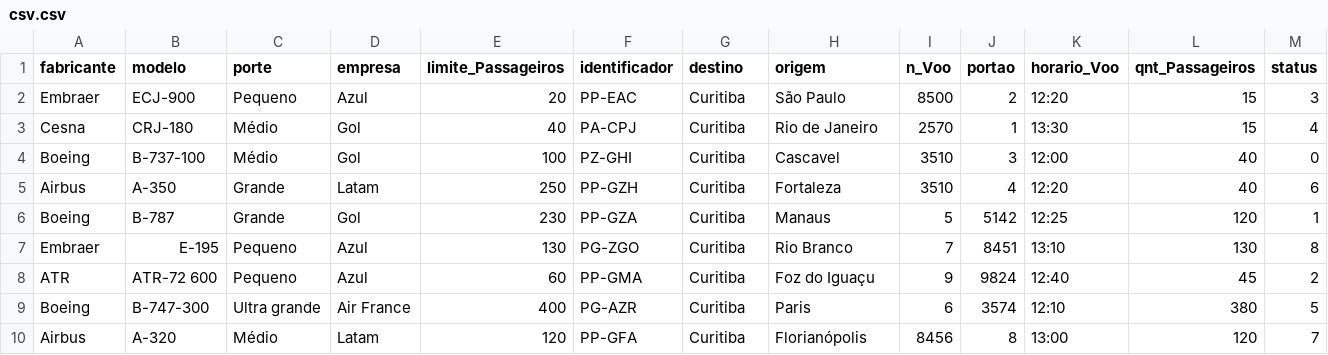
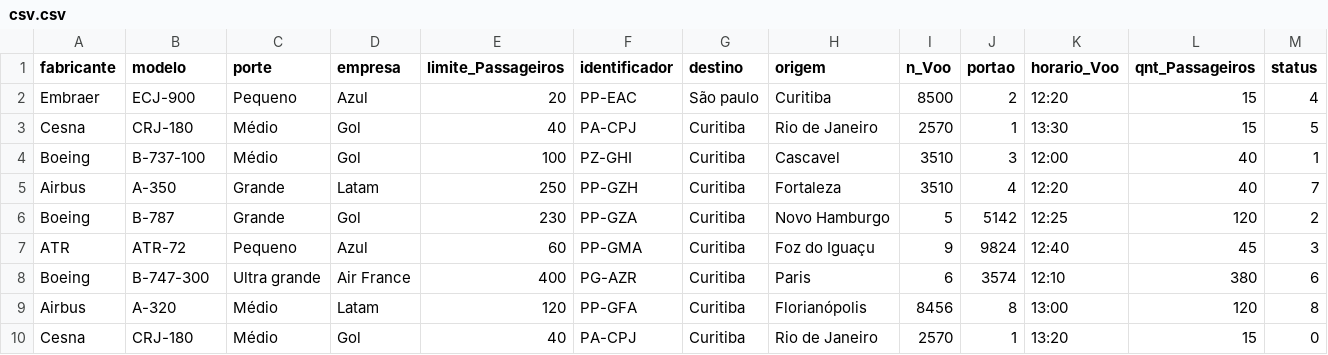
Before and after one commit to guiguitatu/AeroportoJava, a CSV file: database/csv.csv, drawn as a sheet.

```diff
--- a/database/csv.csv
+++ b/database/csv.csv
@@ -1,10 +1,10 @@
 fabricante,modelo,porte,empresa,limite_Passageiros,identificador,destino,origem,n_Voo,portao,horario_Voo,qnt_Passageiros,status
-Embraer,ECJ-900,Pequeno,Azul,20,PP-EAC,Curitiba,São Paulo,8500,2,12:20,15,3
-Cesna,CRJ-180,Médio,Gol,40,PA-CPJ,Curitiba,Rio de Janeiro,2570,1,13:30,15,4
-Boeing,B-737-100,Médio,Gol,100,PZ-GHI,Curitiba,Cascavel,3510,3,12:00,40,0
-Airbus,A-350,Grande,Latam,250,PP-GZH,Curitiba,Fortaleza,3510,4,12:20,40,6
-Boeing,B-787,Grande,Gol,230,PP-GZA,Curitiba,Manaus,5,5142,12:25,120,1
-Embraer,E-195,Pequeno,Azul,130,PG-ZGO,Curitiba,Rio Branco,7,8451,13:10,130,8
-ATR, ATR-72 600,Pequeno,Azul,60,PP-GMA,Curitiba,Foz do Iguaçu,9,9824,12:40,45,2
-Boeing,B-747-300,Ultra grande,Air France,400,PG-AZR,Curitiba,Paris,6,3574,12:10,380,5
-Airbus,A-320,Médio,Latam,120,PP-GFA,Curitiba,Florianópolis,8456,8,13:00,120,7
+Embraer,ECJ-900,Pequeno,Azul,20,PP-EAC,São paulo,Curitiba,8500,2,12:20,15,4
+Cesna,CRJ-180,Médio,Gol,40,PA-CPJ,Curitiba,Rio de Janeiro,2570,1,13:30,15,5
+Boeing,B-737-100,Médio,Gol,100,PZ-GHI,Curitiba,Cascavel,3510,3,12:00,40,1
+Airbus,A-350,Grande,Latam,250,PP-GZH,Curitiba,Fortaleza,3510,4,12:20,40,7
+Boeing,B-787,Grande,Gol,230,PP-GZA,Curitiba,Novo Hamburgo,5,5142,12:25,120,2
+ATR,ATR-72,Pequeno,Azul,60,PP-GMA,Curitiba,Foz do Iguaçu,9,9824,12:40,45,3
+Boeing,B-747-300,Ultra grande,Air France,400,PG-AZR,Curitiba,Paris,6,3574,12:10,380,6
+Airbus,A-320,Médio,Latam,120,PP-GFA,Curitiba,Florianópolis,8456,8,13:00,120,8
+Cesna,CRJ-180,Médio,Gol,40,PA-CPJ,Curitiba,Rio de Janeiro,2570,1,13:20,15,0
```
Also changed, not shown: 6 other files.
